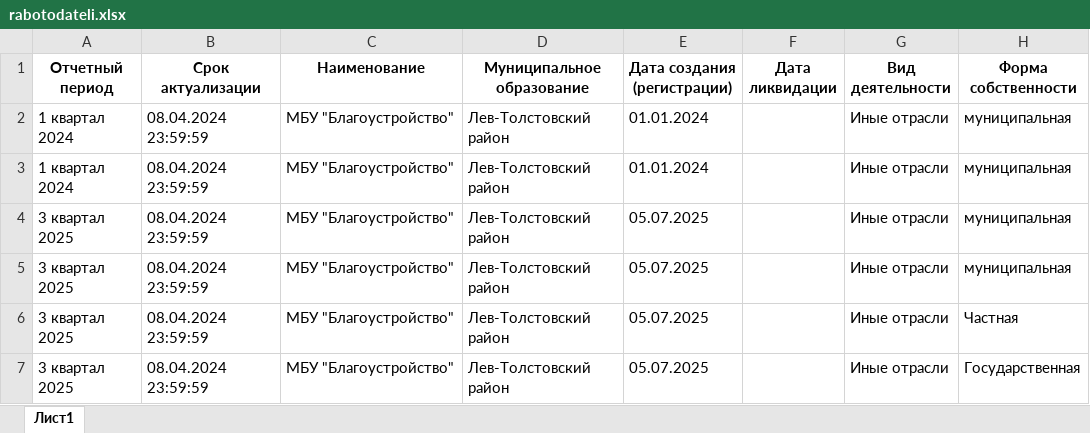
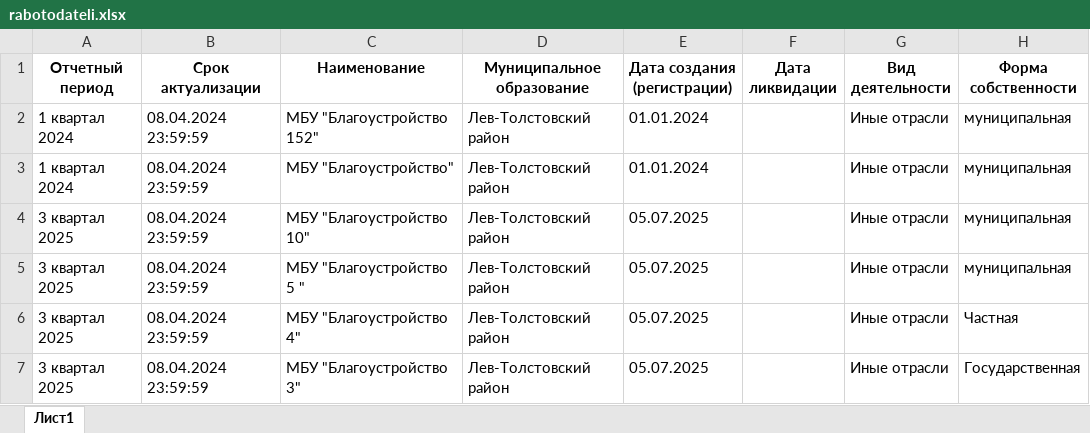
Before and after one commit to kate-smolyaninova/practice_3k, an Excel workbook: backend/data/rabotodateli.xlsx, sheet Лист1, drawn as a sheet; only a part is shown; values as stored, in another font and other column widths than the file's, no borders; the diff names each change by its address in the sheet, - before the commit and + after, or states it on an @@ line.

```diff
--- a/backend/data/rabotodateli.xlsx (sheet Лист1)
+++ b/backend/data/rabotodateli.xlsx (sheet Лист1)
-C2 (Наименование): МБУ "Благоустройство"
+C2 (Наименование): МБУ "Благоустройство 152"
-C4 (Наименование): МБУ "Благоустройство"
+C4 (Наименование): МБУ "Благоустройство 10"
-C5 (Наименование): МБУ "Благоустройство"
+C5 (Наименование): МБУ "Благоустройство 5 "
-C6 (Наименование): МБУ "Благоустройство"
+C6 (Наименование): МБУ "Благоустройство 4"
-C7 (Наименование): МБУ "Благоустройство"
+C7 (Наименование): МБУ "Благоустройство 3"
```
Also changed, not shown: backend/data/finansirovanie.xlsx, 24 other files.
